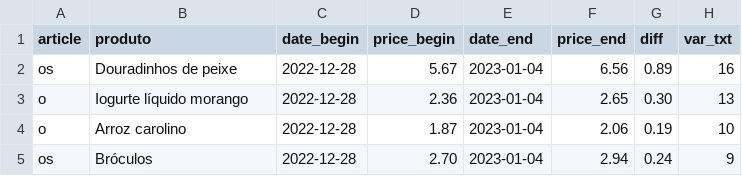
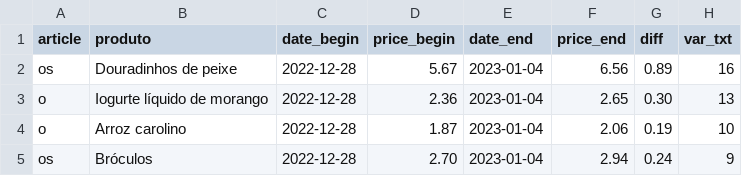
Before and after one commit to ruimgbarros/precos-api, a CSV file: prices_product_last_week.csv, drawn as a sheet.

Commit message:
Update prices_product_last_week.csv

```diff
--- a/prices_product_last_week.csv
+++ b/prices_product_last_week.csv
@@ -2,3 +2,3 @@ article,produto,date_begin,price_begin,date_end,price_end,diff,var_txt
 os,Douradinhos de peixe,2022-12-28,5.67,2023-01-04,6.56,0.89,16
-o,Iogurte líquido morango,2022-12-28,2.36,2023-01-04,2.65,0.30,13
+o,Iogurte líquido de morango,2022-12-28,2.36,2023-01-04,2.65,0.30,13
 o,Arroz carolino,2022-12-28,1.87,2023-01-04,2.06,0.19,10
```
